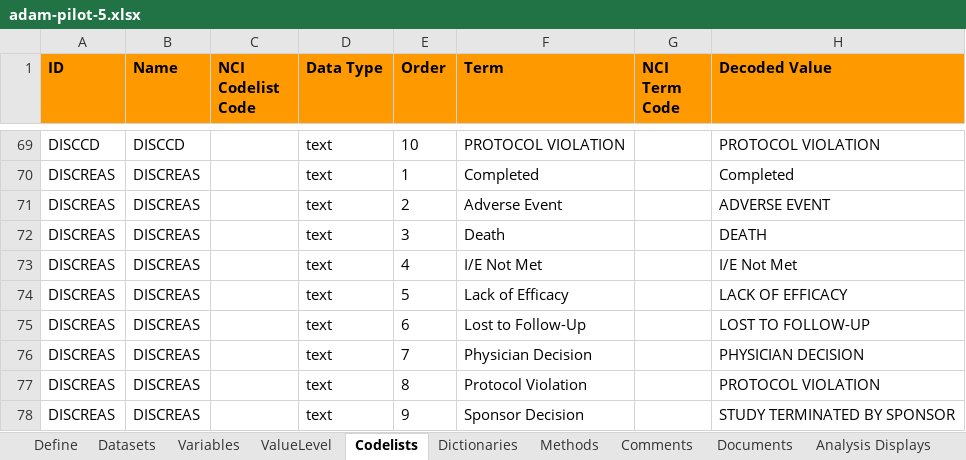
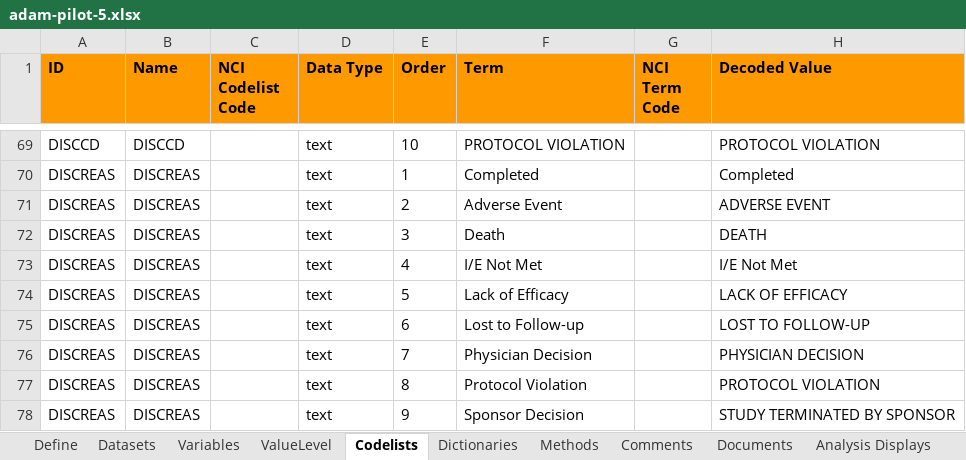
Before and after one commit to RConsortium/submissions-pilot5-datasetjson, an Excel workbook: pilot5-submission/pilot5-input/adamdata/adam-pilot-5.xlsx, sheet Codelists, drawn as a sheet; only a part is shown, gaps mark what is left out; values as stored, in another font and other column widths than the file's, no borders; the diff names each change by its address in the sheet, - before the commit and + after, or states it on an @@ line.

```diff
--- a/pilot5-submission/pilot5-input/adamdata/adam-pilot-5.xlsx (sheet Codelists)
+++ b/pilot5-submission/pilot5-input/adamdata/adam-pilot-5.xlsx (sheet Codelists)
-F75 (Term): Lost to Follow-Up
+F75 (Term): Lost to Follow-up
```
Also changed, not shown: 1 other file.
